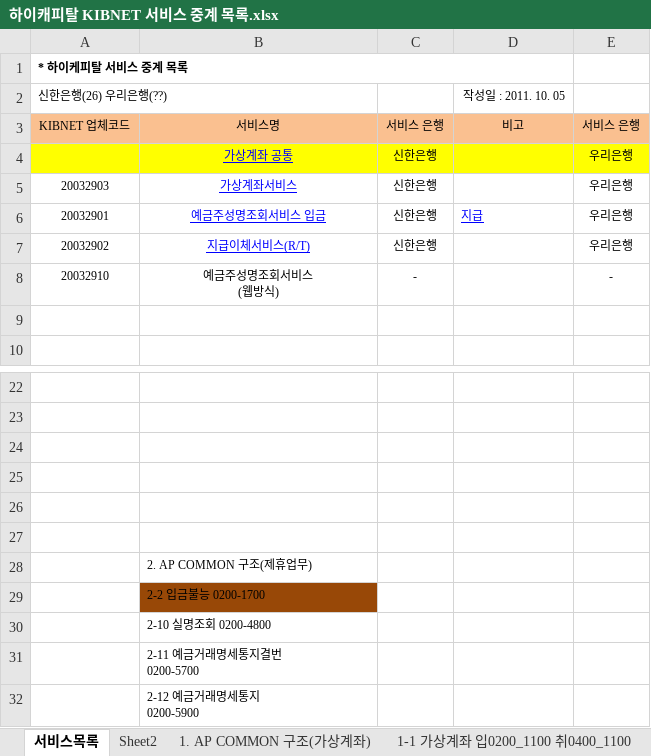
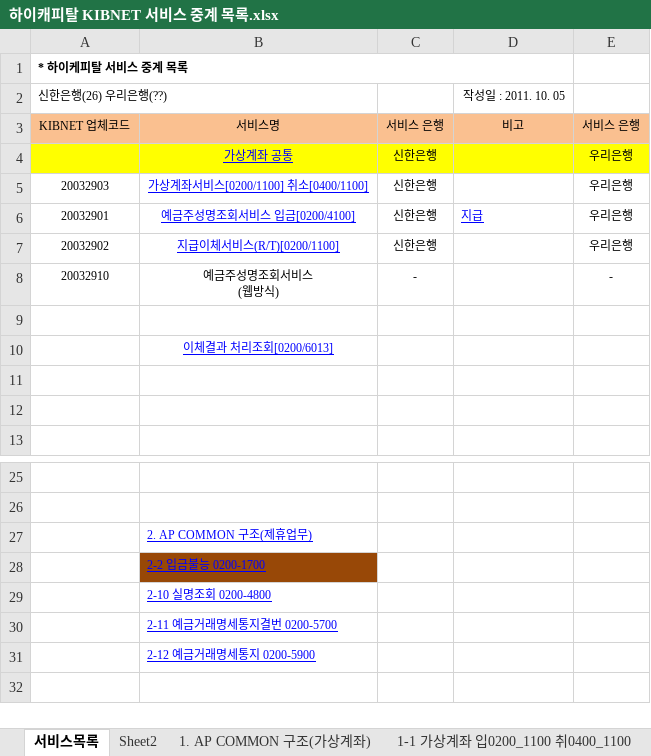
Before and after one commit to cherryjuni/hic, an Excel workbook: doc/kib/하이캐피탈 KIBNET 서비스 중계 목록.xlsx, sheet 서비스목록, drawn as a sheet; only a part is shown, gaps mark what is left out; values as stored, in another font and other column widths than the file's, no borders; removed rows and columns are numbered as before the commit, all else as after; ↵ is a line break in a cell; the diff names each change by its address in the sheet, - before the commit and + after, or states it on an @@ line.

```diff
--- a/doc/kib/하이캐피탈 KIBNET 서비스 중계 목록.xlsx (sheet 서비스목록)
+++ b/doc/kib/하이캐피탈 KIBNET 서비스 중계 목록.xlsx (sheet 서비스목록)
-B5: 가상계좌서비스
+B5: 가상계좌서비스[0200/1100] 취소[0400/1100]
-B6: 예금주성명조회서비스 입금
+B6: 예금주성명조회서비스 입금[0200/4100]
-B7: 지급이체서비스(R/T)
+B7: 지급이체서비스(R/T)[0200/1100]
+row 9: (empty)
+row 10:  | 이체결과 처리조회[0200/6013]
+row 11: (empty)
-row 24: (empty)
-row 25: (empty)
-row 26: (empty)
-row 27: (empty)
@@ B27:B31 underline: off → on, text colour: black → #0000FF @@
-B30: 2-11 예금거래명세통지결번 ↵ 0200-5700
+B30: 2-11 예금거래명세통지결번 0200-5700
-B31: 2-12 예금거래명세통지 ↵ 0200-5900
+B31: 2-12 예금거래명세통지 0200-5900
```
Also changed, not shown: sheet 2-10 실명조회 0200-4800, sheet 2-11 예금거래명세통지결번 0200-5700, sheet 2-2 입금불능 0200-1700, sheet 2-12 예금거래명세통지 0200-5900, sheet 2-15 이체처리결과조회 0200_6013, other sheet tabs.
